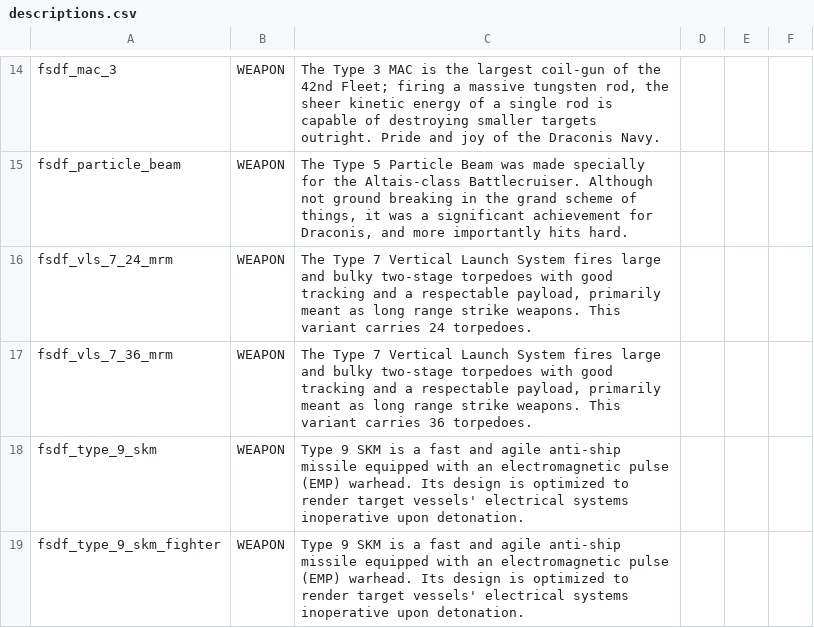
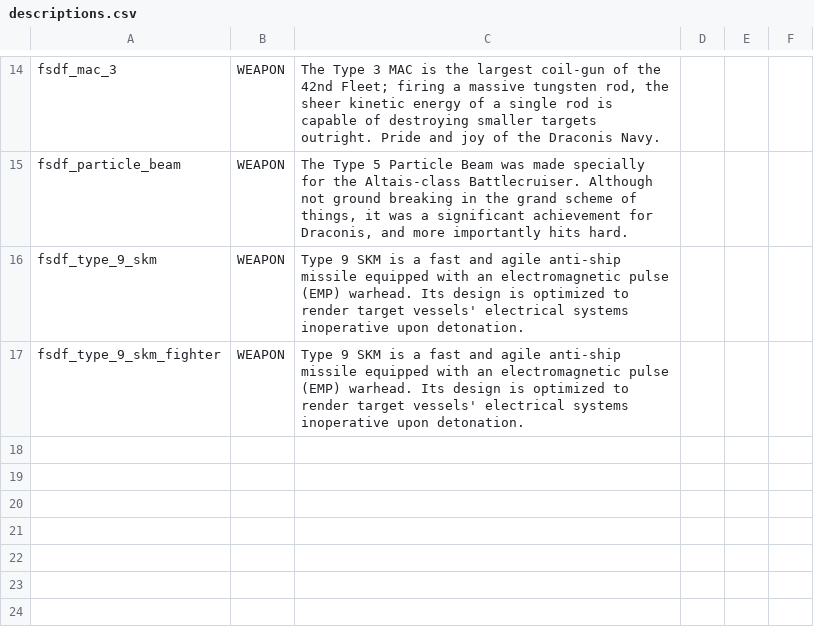
Before and after one commit to Levianeer/Draconis-Fleet, a CSV file: data/strings/descriptions.csv, drawn as a sheet; only a part is shown, gaps mark what is left out; the diff names each change by its address in the sheet, - before the commit and + after, or states it on an @@ line.

Commit message:
1.5.5
Removed the Type 7 missiles.

Nerfed the Draconis sensor reduction.

Gave the Nova fighters a higher engagement range.

```diff
--- a/data/strings/descriptions.csv
+++ b/data/strings/descriptions.csv
-row 16: fsdf_vls_7_24_mrm | WEAPON | The Type 7 Vertical Launch System fires large and bulky two-stage torpedoes with good tracking and a respectable payload, primarily meant as long range strike weapons. This variant carries 24 torpedoes.
-row 17: fsdf_vls_7_36_mrm | WEAPON | The Type 7 Vertical Launch System fires large and bulky two-stage torpedoes with good tracking and a respectable payload, primarily meant as long range strike weapons. This variant carries 36 torpedoes.
```
Also changed, not shown: data/hulls/wing_data.csv, data/weapons/weapon_data.csv, 32 other files.
